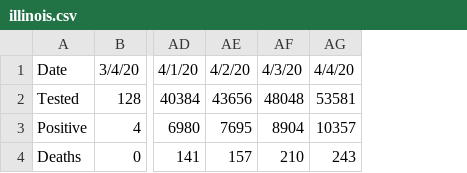
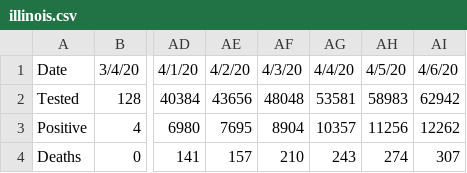
Before and after one commit to vmchale/coronavirus, a CSV file: illinois.csv, drawn as a sheet; only a part is shown, gaps mark what is left out; the diff names each change by its address in the sheet, - before the commit and + after, or states it on an @@ line.

Commit message:
Update IL

```diff
--- a/illinois.csv
+++ b/illinois.csv
+column AH, rows 1-4: 4/5/20 | 58983 | 11256 | 274
+column AI, rows 1-4: 4/6/20 | 62942 | 12262 | 307
```
